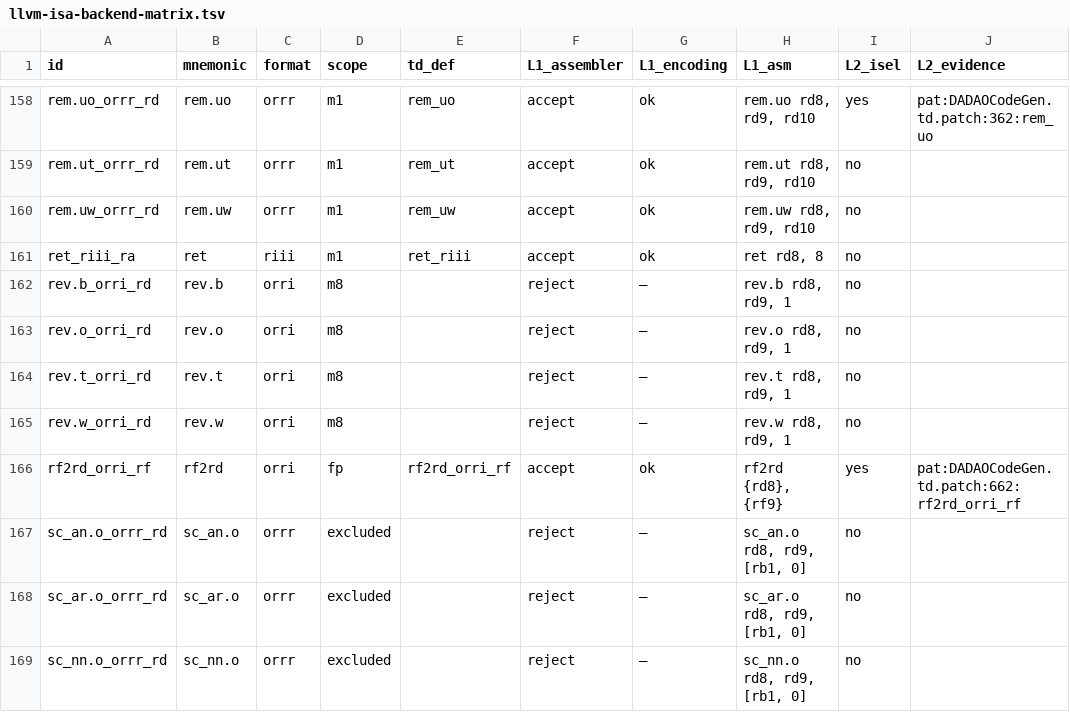
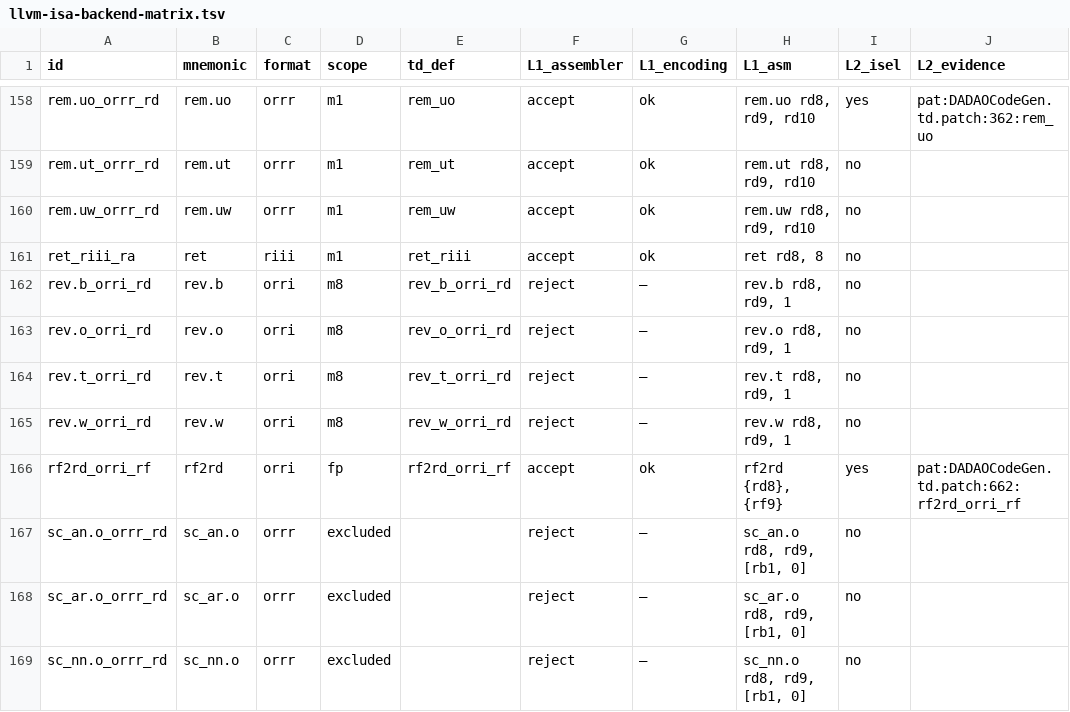
Before and after one commit to gxt/DADAO-v5, a TSV file: tools/llvm/llvm-isa-backend-matrix.tsv, drawn as a sheet; only a part is shown, gaps mark what is left out; the diff names each change by its address in the sheet, - before the commit and + after, or states it on an @@ line.

```diff
--- a/tools/llvm/llvm-isa-backend-matrix.tsv
+++ b/tools/llvm/llvm-isa-backend-matrix.tsv
-E162 (td_def): (empty)
+E162 (td_def): rev_b_orri_rd
-E163 (td_def): (empty)
+E163 (td_def): rev_o_orri_rd
-E164 (td_def): (empty)
+E164 (td_def): rev_t_orri_rd
-E165 (td_def): (empty)
+E165 (td_def): rev_w_orri_rd
```
Also changed, not shown: 4 other files.
